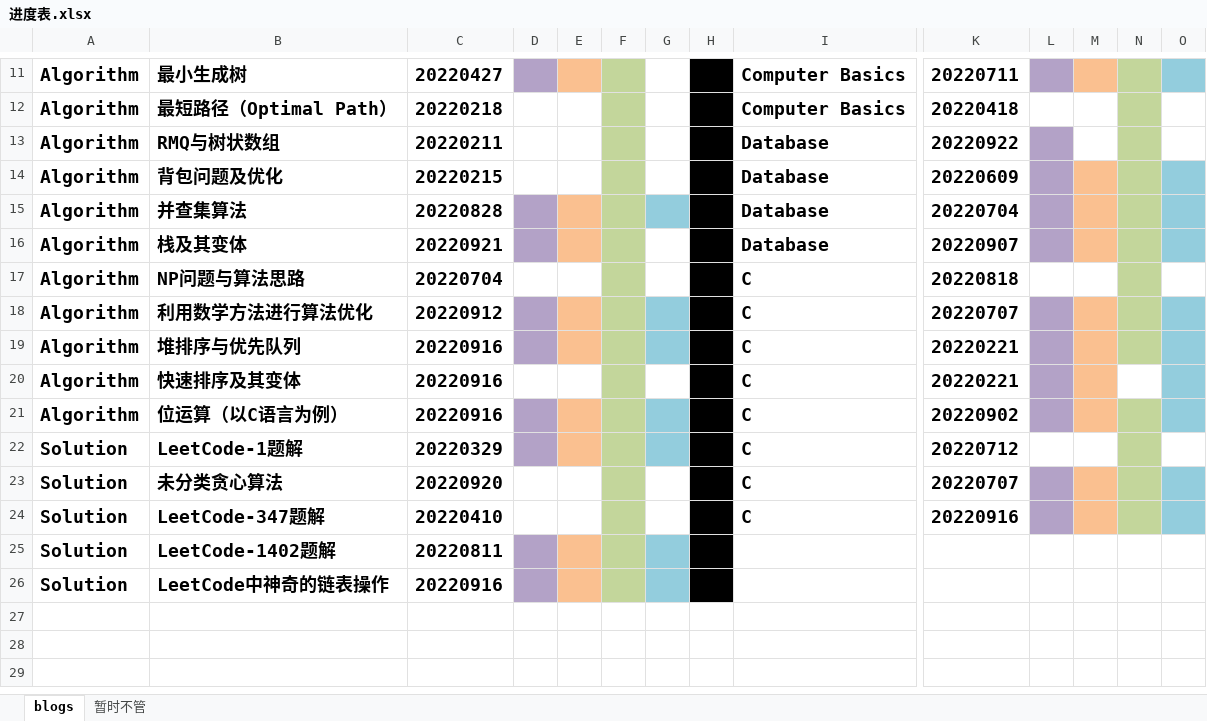
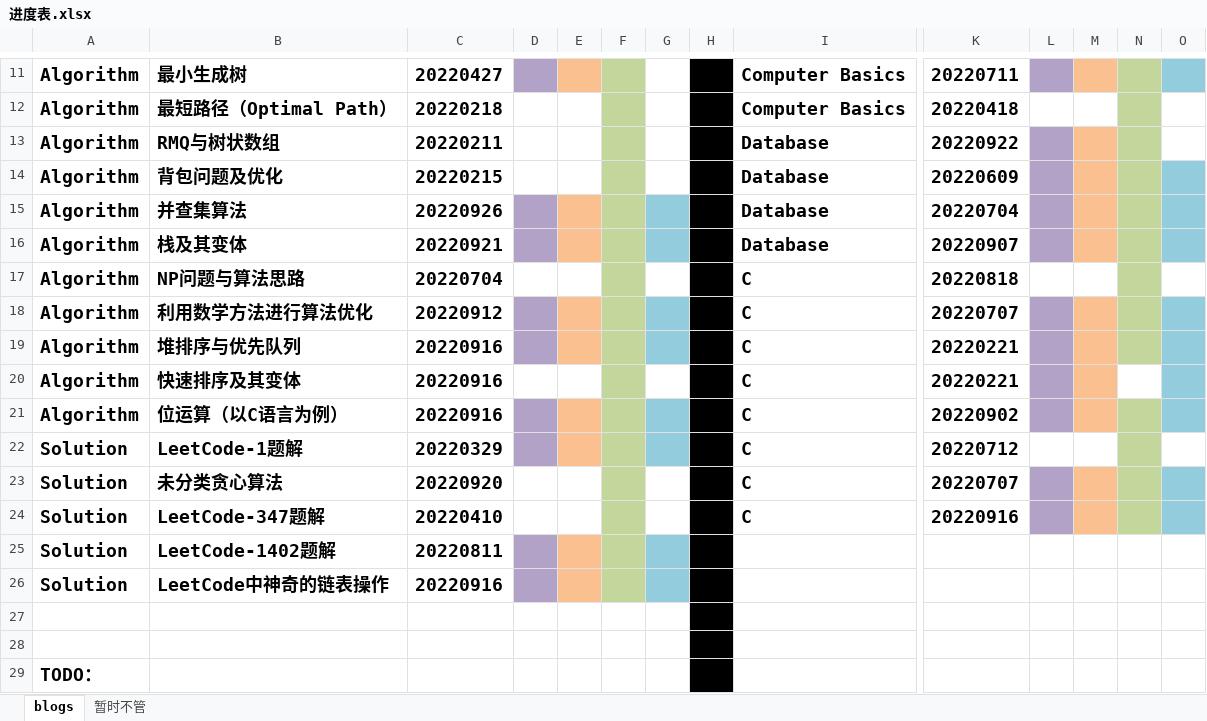
Before and after one commit to ZergWang/Blogs, an Excel workbook: 进度表.xlsx, sheet blogs, drawn as a sheet; only a part is shown, gaps mark what is left out; values as stored, in another font and other column widths than the file's, no borders; rows hold the shown columns only; the diff names each change by its address in the sheet, - before the commit and + after, or states it on an @@ line.

```diff
--- a/进度表.xlsx (sheet blogs)
+++ b/进度表.xlsx (sheet blogs)
-M13 fill: none
+M13 fill: #FAC090
-C15: 20220828
+C15: 20220926
-G16 fill: none
+G16 fill: #93CDDD
+row 27: (empty)
+row 28: (empty)
+row 29: TODO：
```
Also changed, not shown: sheet 暂时不管, 2 other files.
